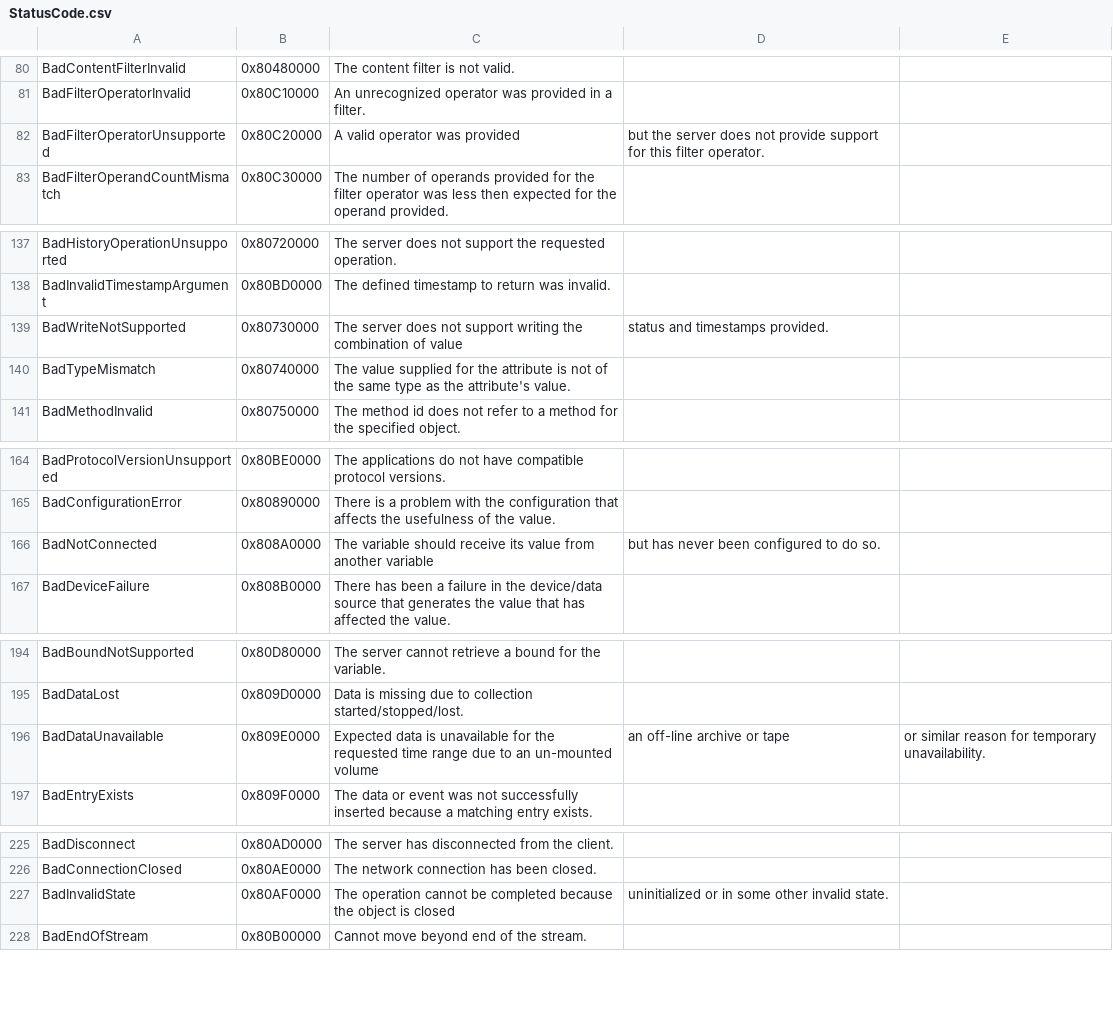
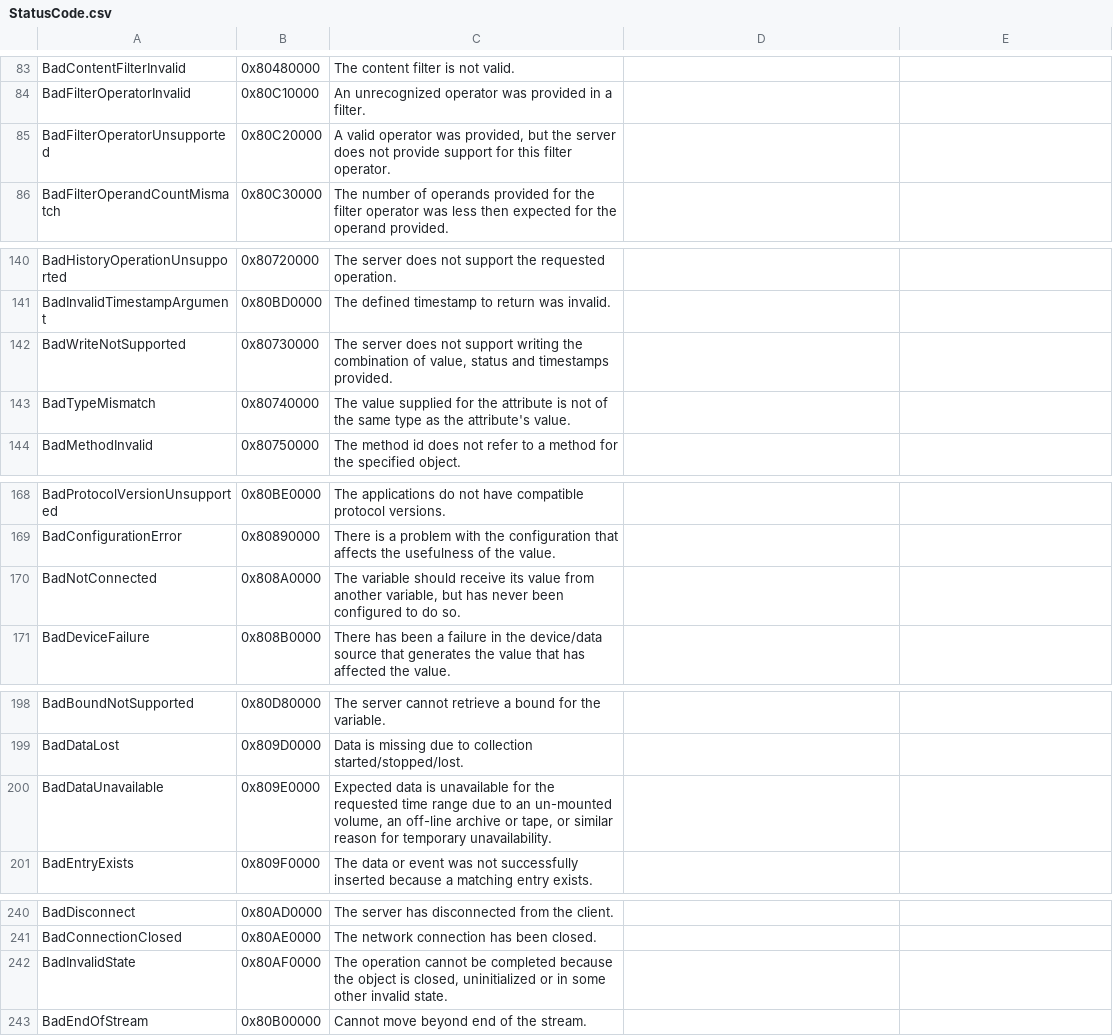
Before and after one commit to gopcua/opcua, a CSV file: schema/StatusCode.csv, drawn as a sheet; only a part is shown, gaps mark what is left out; the diff covers the shown part only.

```diff
--- a/schema/StatusCode.csv
+++ b/schema/StatusCode.csv
@@ -82 +85 @@ BadFilterOperatorInvalid,0x80C10000,An unrecognized operator was provided in a f
-BadFilterOperatorUnsupported,0x80C20000,A valid operator was provided, but the server does not provide support for this filter operator.
+BadFilterOperatorUnsupported,0x80C20000,"A valid operator was provided, but the server does not provide support for this filter operator."
@@ -139 +142 @@ BadInvalidTimestampArgument,0x80BD0000,The defined timestamp to return was inval
-BadWriteNotSupported,0x80730000,The server does not support writing the combination of value, status and timestamps provided.
+BadWriteNotSupported,0x80730000,"The server does not support writing the combination of value, status and timestamps provided."
@@ -166 +170 @@ BadConfigurationError,0x80890000,There is a problem with the configuration that
-BadNotConnected,0x808A0000,The variable should receive its value from another variable, but has never been configured to do so.
+BadNotConnected,0x808A0000,"The variable should receive its value from another variable, but has never been configured to do so."
@@ -196 +200 @@ BadDataLost,0x809D0000,Data is missing due to collection started/stopped/lost.
-BadDataUnavailable,0x809E0000,Expected data is unavailable for the requested time range due to an un-mounted volume, an off-line archive or tape, or similar reason for temporary unavailability.
+BadDataUnavailable,0x809E0000,"Expected data is unavailable for the requested time range due to an un-mounted volume, an off-line archive or tape, or similar reason for temporary unavailability."
@@ -227 +242 @@ BadConnectionClosed,0x80AE0000,The network connection has been closed.
-BadInvalidState,0x80AF0000,The operation cannot be completed because the object is closed, uninitialized or in some other invalid state.
+BadInvalidState,0x80AF0000,"The operation cannot be completed because the object is closed, uninitialized or in some other invalid state."
```
Also changed, not shown: 27 added rows and 14 edited cells elsewhere in this file, 2 other files.
